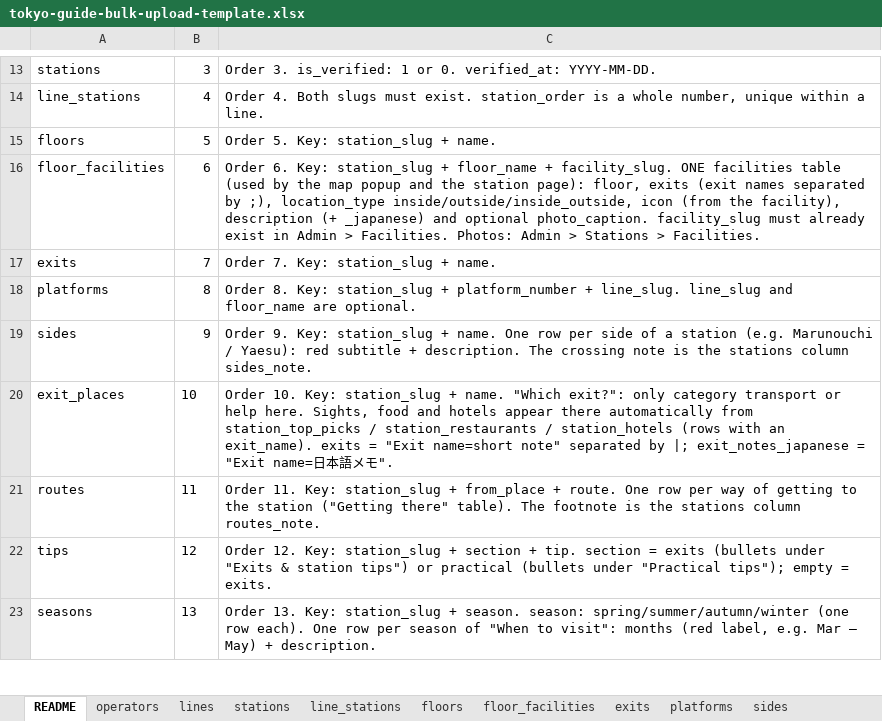
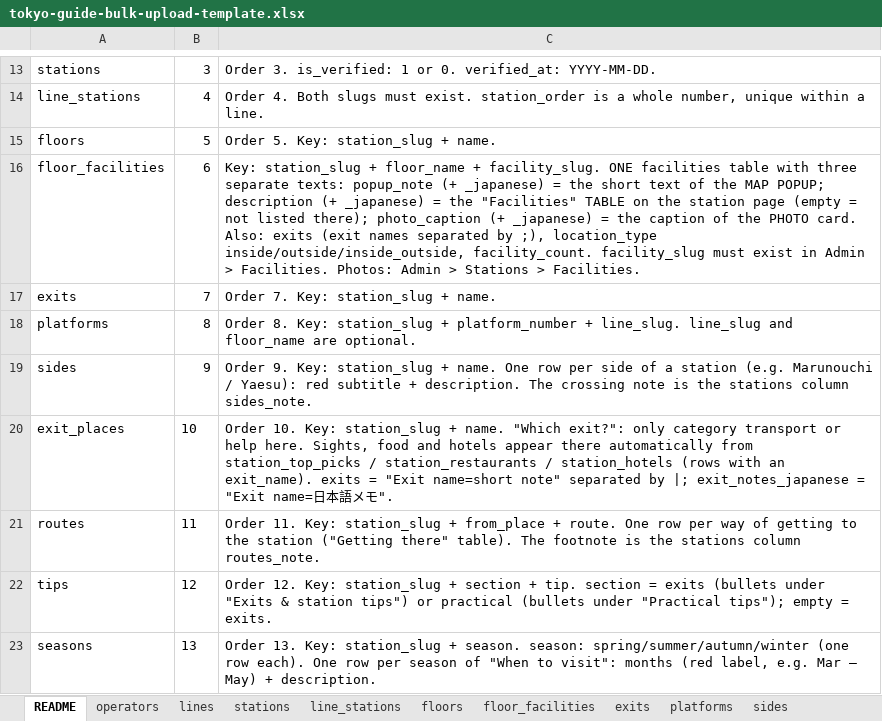
Before and after one commit to bikashgrg1995-04/tokyo-station-guide, an Excel workbook: public/templates/tokyo-guide-bulk-upload-template.xlsx, sheet README, drawn as a sheet; only a part is shown, gaps mark what is left out; values as stored, in another font and other column widths than the file's, no borders; the diff names each change by its address in the sheet, - before the commit and + after, or states it on an @@ line.

```diff
--- a/public/templates/tokyo-guide-bulk-upload-template.xlsx (sheet README)
+++ b/public/templates/tokyo-guide-bulk-upload-template.xlsx (sheet README)
-C16: Order 6. Key: station_slug + floor_name + facility_slug. ONE facilities table (used by the map popup and the station page): floor, exits (exit names separated by ;), location_type inside/outside/inside_outside, icon (from the facility), description (+ _japanese) and optional photo_caption. facility_slug must already exist in…
+C16: Key: station_slug + floor_name + facility_slug. ONE facilities table with three separate texts: popup_note (+ _japanese) = the short text of the MAP POPUP; description (+ _japanese) = the "Facilities" TABLE on the station page (empty = not listed there); photo_caption (+ _japanese) = the caption of the PHOTO card. Also: exits (exit names separated by ;), location_type inside/outside/inside_outside, facility_count. facility_slug must exist in…
```
Also changed, not shown: sheet floor_facilities, 11 other files.
